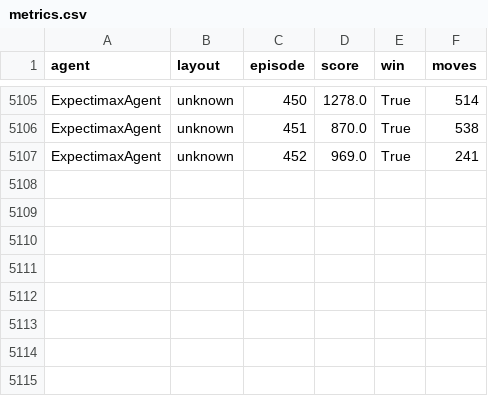
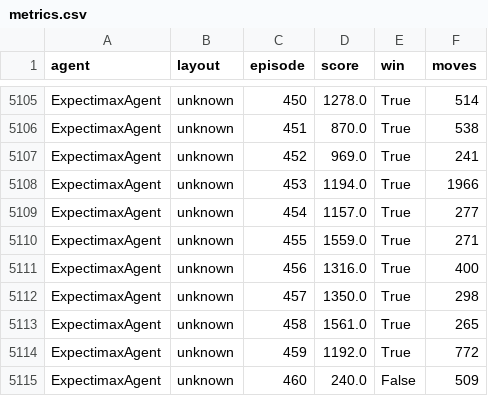
Before and after one commit to pjmitchell7/pacman-npc-ai, a CSV file: results/metrics.csv, drawn as a sheet; only a part is shown, gaps mark what is left out; the diff names each change by its address in the sheet, - before the commit and + after, or states it on an @@ line.

```diff
--- a/results/metrics.csv
+++ b/results/metrics.csv
+row 5108: ExpectimaxAgent | unknown | 453 | 1194.0 | True | 1966
+row 5109: ExpectimaxAgent | unknown | 454 | 1157.0 | True | 277
+row 5110: ExpectimaxAgent | unknown | 455 | 1559.0 | True | 271
+row 5111: ExpectimaxAgent | unknown | 456 | 1316.0 | True | 400
+row 5112: ExpectimaxAgent | unknown | 457 | 1350.0 | True | 298
+row 5113: ExpectimaxAgent | unknown | 458 | 1561.0 | True | 265
+row 5114: ExpectimaxAgent | unknown | 459 | 1192.0 | True | 772
+row 5115: ExpectimaxAgent | unknown | 460 | 240.0 | False | 509
```
Also changed, not shown: 1 other file.
